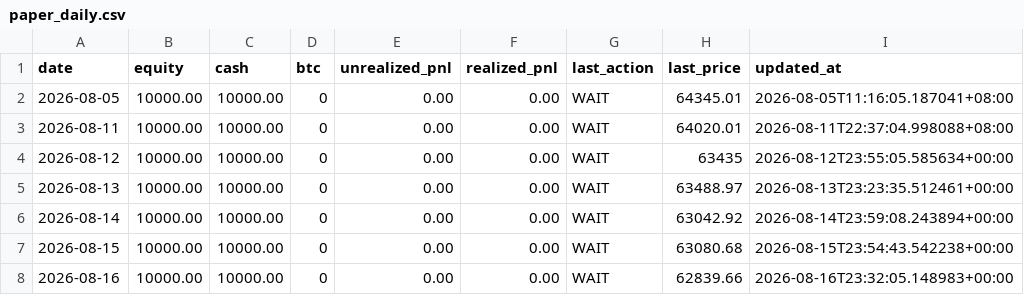
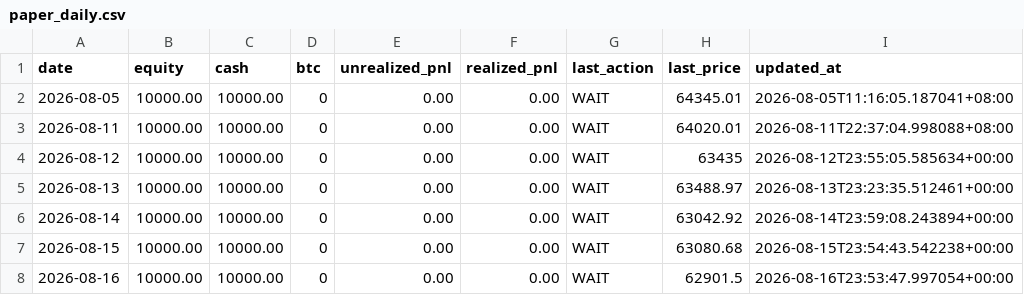
Before and after one commit to twitter-bot-tech/btc-funding-arb, a CSV file: data/paper_daily.csv, drawn as a sheet.

```diff
--- a/data/paper_daily.csv
+++ b/data/paper_daily.csv
@@ -7,2 +7,2 @@ date,equity,cash,btc,unrealized_pnl,realized_pnl,last_action,last_price,updated_
 2026-08-15,10000.00,10000.00,0,0.00,0.00,WAIT,63080.68,2026-08-15T23:54:43.542238+00:00
-2026-08-16,10000.00,10000.00,0,0.00,0.00,WAIT,62839.66,2026-08-16T23:32:05.148983+00:00
+2026-08-16,10000.00,10000.00,0,0.00,0.00,WAIT,62901.5,2026-08-16T23:53:47.997054+00:00
```
Also changed, not shown: 3 other files.
